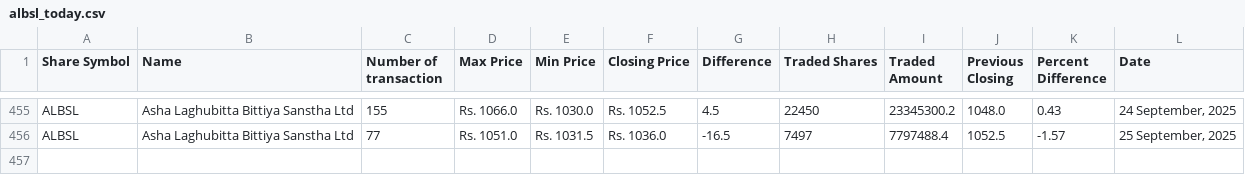
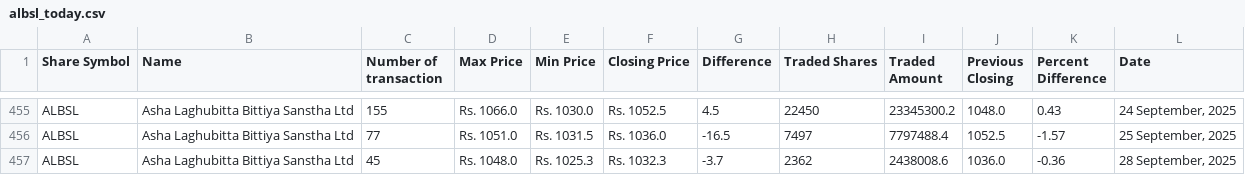
Before and after one commit to neeschal00/nepal-share, a CSV file: ShareData/albsl_today.csv, drawn as a sheet; only a part is shown, gaps mark what is left out; the diff names each change by its address in the sheet, - before the commit and + after, or states it on an @@ line.

```diff
--- a/ShareData/albsl_today.csv
+++ b/ShareData/albsl_today.csv
+row 457: ALBSL | Asha Laghubitta Bittiya Sanstha Ltd | 45 | Rs. 1048.0 | Rs. 1025.3 | Rs. 1032.3 | -3.7 | 2362 | 2438008.6 | 1036.0 | -0.36 | 28 September, 2025
```
Also changed, not shown: ShareData/mbjc_today.csv, ShareData/rnli_today.csv, 36 other files.
